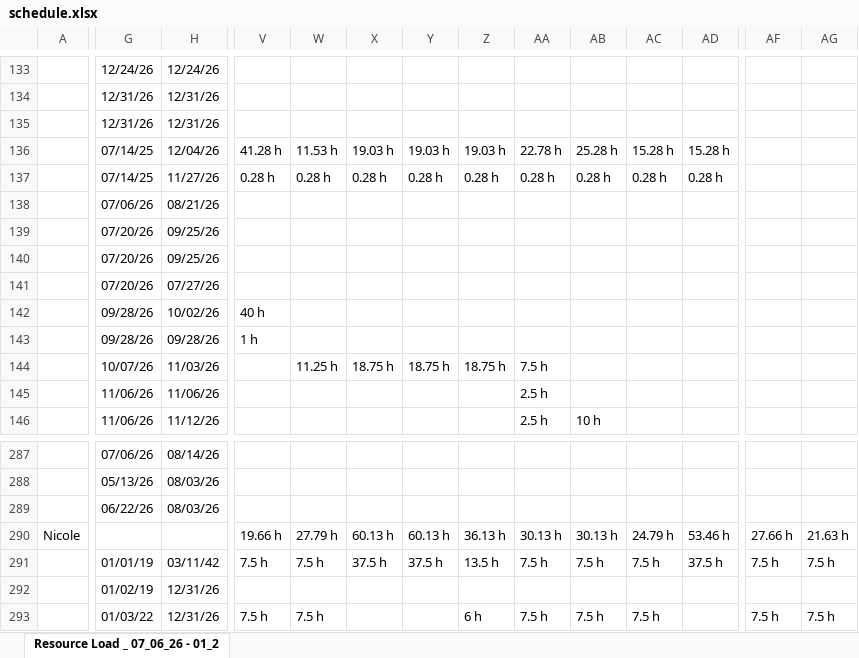
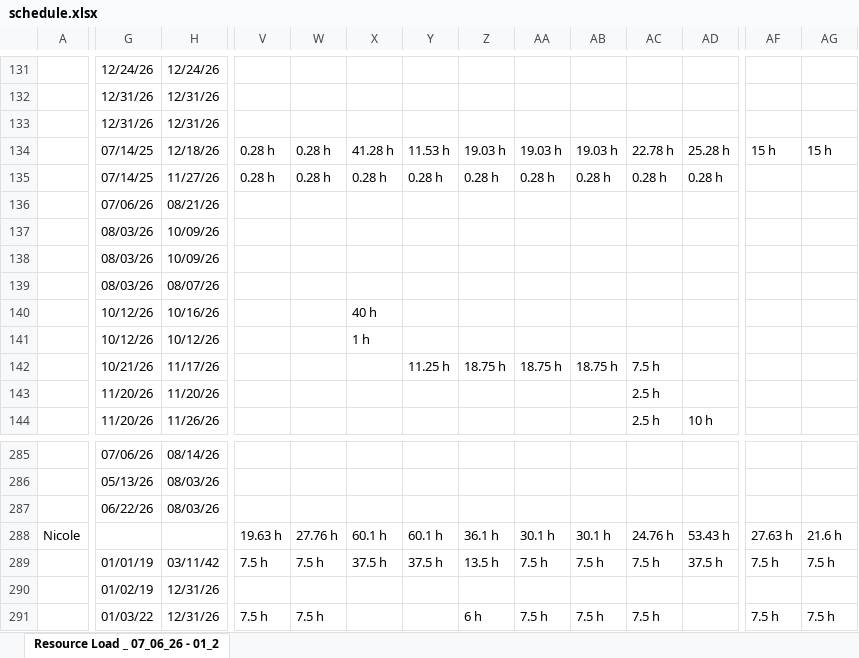
Before and after one commit to PMO-Cogsdale/ResourceSchedule, an Excel workbook: schedule.xlsx, sheet Resource Load _ 07_06_26 - 01_2, drawn as a sheet; only a part is shown, gaps mark what is left out; values as stored, in another font and other column widths than the file's, no cell formats; charts and pictures not drawn; removed rows and columns are numbered as before the commit, all else as after; rows hold the shown columns only; the diff covers the shown part only; the diff names each change by its address in the sheet, - before the commit and + after, or states it on an @@ line.

```diff
--- a/schedule.xlsx (sheet Resource Load _ 07_06_26 - 01_2)
+++ b/schedule.xlsx (sheet Resource Load _ 07_06_26 - 01_2)
-H134: 12/04/26
+H134: 12/18/26
-V134: 41.28 h
+V134: 0.28 h
-W134: 11.53 h
+W134: 0.28 h
-X134: 19.03 h
+X134: 41.28 h
-Y134: 19.03 h
+Y134: 11.53 h
-AA134: 22.78 h
+AA134: 19.03 h
-AB134: 25.28 h
+AB134: 19.03 h
-AC134: 15.28 h
+AC134: 22.78 h
-AD134: 15.28 h
+AD134: 25.28 h
-AF134: (empty)
+AF134: 15 h
-AG134: (empty)
+AG134: 15 h
-G137:G138: 07/20/26
+G137:G138: 08/03/26
-H137:H138: 09/25/26
+H137:H138: 10/09/26
-row 141:  | 07/20/26 | 07/27/26
-row 142:  | 09/28/26 | 10/02/26 | 40 h
-row 143:  | 09/28/26 | 09/28/26 | 1 h
-row 144:  | 10/07/26 | 11/03/26 |  | 11.25 h | 18.75 h | 18.75 h | 18.75 h | 7.5 h
+row 139:  | 08/03/26 | 08/07/26
+row 140:  | 10/12/26 | 10/16/26 |  |  | 40 h
+row 141:  | 10/12/26 | 10/12/26 |  |  | 1 h
+row 142:  | 10/21/26 | 11/17/26 |  |  |  | 11.25 h | 18.75 h | 18.75 h | 18.75 h | 7.5 h
-G143: 11/06/26
+G143: 11/20/26
-H143: 11/06/26
+H143: 11/20/26
-AA143: 2.5 h
+AA143: (empty)
-AC143: (empty)
+AC143: 2.5 h
-row 146:  | 11/06/26 | 11/12/26 |  |  |  |  |  | 2.5 h | 10 h
+row 144:  | 11/20/26 | 11/26/26 |  |  |  |  |  |  |  | 2.5 h | 10 h
-V288: 19.66 h
+V288: 19.63 h
-W288: 27.79 h
+W288: 27.76 h
-X288: 60.13 h
+X288: 60.1 h
-Y288: 60.13 h
+Y288: 60.1 h
-Z288: 36.13 h
+Z288: 36.1 h
-AA288: 30.13 h
+AA288: 30.1 h
-AB288: 30.13 h
+AB288: 30.1 h
-AC288: 24.79 h
+AC288: 24.76 h
-AD288: 53.46 h
+AD288: 53.43 h
-AF288: 27.66 h
+AF288: 27.63 h
-AG288: 21.63 h
+AG288: 21.6 h
```
Also changed, not shown: 23 added rows, 34 removed rows and 664 edited cells elsewhere in this sheet, cell formats.
